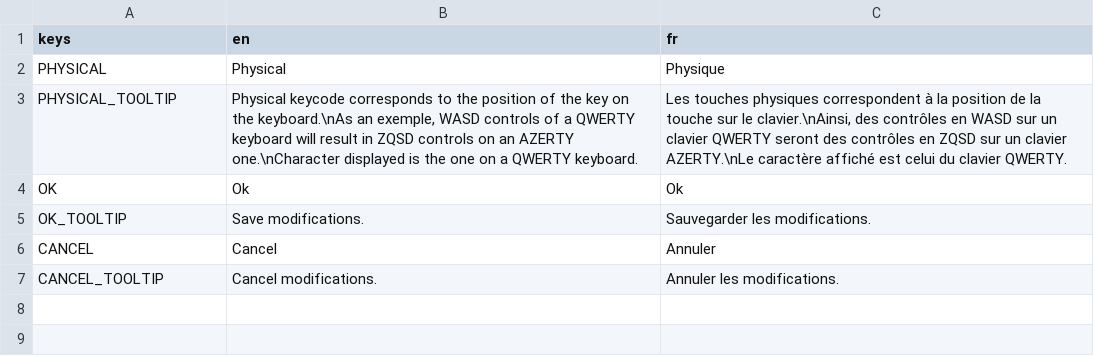
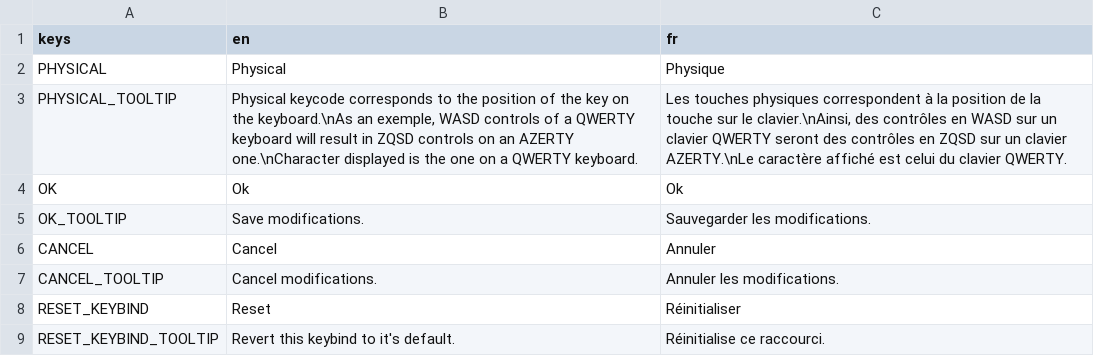
Before and after one commit to xorblo-doitus/KeybindRemap, a CSV file: addons/keybind_remap/default_translations/keybind_remap.csv, drawn as a sheet; the diff names each change by its address in the sheet, - before the commit and + after, or states it on an @@ line.

Commit message:
`ÌnputMapper` can now reset keybind
- `ÌnputMapper` can now reset keybind
- Bugfixes
- Potential Bugfixes
- Changed `preload` into `load` for default input chooser instantiation because it somehow corrupt the scene ?!?!

```diff
--- a/addons/keybind_remap/default_translations/keybind_remap.csv
+++ b/addons/keybind_remap/default_translations/keybind_remap.csv
+row 8: RESET_KEYBIND | Reset | Réinitialiser
+row 9: RESET_KEYBIND_TOOLTIP | Revert this keybind to it's default. | Réinitialise ce raccourci.
```
Also changed, not shown: 9 other files.
